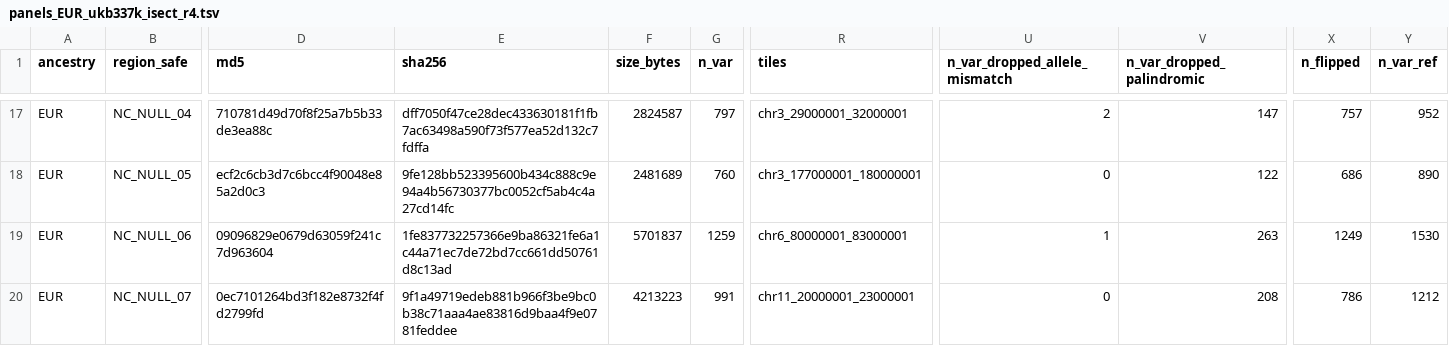
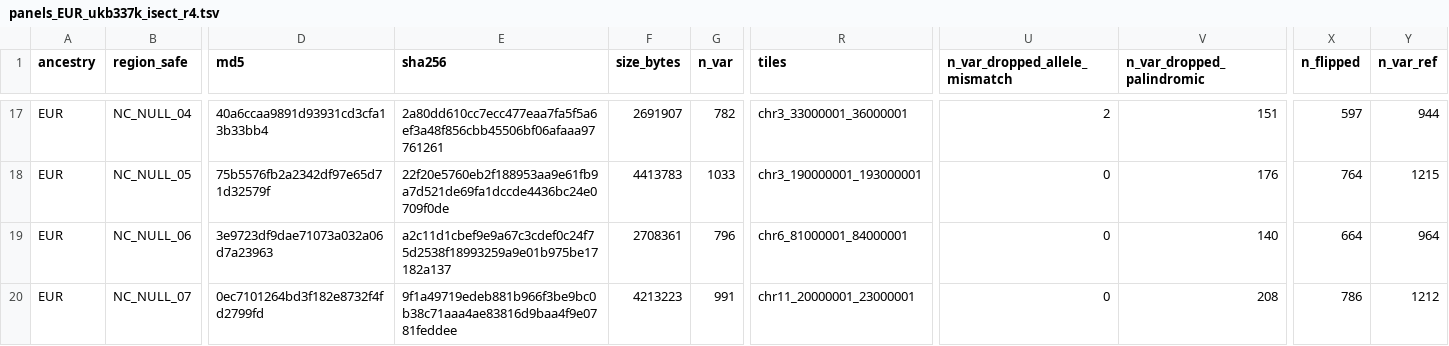
Before and after one commit to carter-clinton/coloc_analysis, a TSV file: .planning/phases/ta-r4-head-to-head-reanalysis-and-submission/manifests/panels_EUR_ukb337k_isect_r4.tsv, drawn as a sheet; only a part is shown, gaps mark what is left out; the diff covers the shown part only; the diff names each change by its address in the sheet, - before the commit and + after, or states it on an @@ line.

```diff
--- a/.planning/phases/ta-r4-head-to-head-reanalysis-and-submission/manifests/panels_EUR_ukb337k_isect_r4.tsv
+++ b/.planning/phases/ta-r4-head-to-head-reanalysis-and-submission/manifests/panels_EUR_ukb337k_isect_r4.tsv
-D17 (md5): 710781d49d70f8f25a7b5b33de3ea88c
+D17 (md5): 40a6ccaa9891d93931cd3cfa13b33bb4
-E17 (sha256): dff7050f47ce28dec433630181f1fb7ac63498a590f73f577ea52d132c7fdffa
+E17 (sha256): 2a80dd610cc7ecc477eaa7fa5f5a6ef3a48f856cbb45506bf06afaaa97761261
-F17 (size_bytes): 2824587
+F17 (size_bytes): 2691907
-G17 (n_var): 797
+G17 (n_var): 782
-R17 (tiles): chr3_29000001_32000001
+R17 (tiles): chr3_33000001_36000001
-V17 (n_var_dropped_palindromic): 147
+V17 (n_var_dropped_palindromic): 151
-X17 (n_flipped): 757
+X17 (n_flipped): 597
-Y17 (n_var_ref): 952
+Y17 (n_var_ref): 944
-D18 (md5): ecf2c6cb3d7c6bcc4f90048e85a2d0c3
+D18 (md5): 75b5576fb2a2342df97e65d71d32579f
-E18 (sha256): 9fe128bb523395600b434c888c9e94a4b56730377bc0052cf5ab4c4a27cd14fc
+E18 (sha256): 22f20e5760eb2f188953aa9e61fb9a7d521de69fa1dccde4436bc24e0709f0de
-F18 (size_bytes): 2481689
+F18 (size_bytes): 4413783
-G18 (n_var): 760
+G18 (n_var): 1033
-R18 (tiles): chr3_177000001_180000001
+R18 (tiles): chr3_190000001_193000001
-V18 (n_var_dropped_palindromic): 122
+V18 (n_var_dropped_palindromic): 176
-X18 (n_flipped): 686
+X18 (n_flipped): 764
-Y18 (n_var_ref): 890
+Y18 (n_var_ref): 1215
-D19 (md5): 09096829e0679d63059f241c7d963604
+D19 (md5): 3e9723df9dae71073a032a06d7a23963
-E19 (sha256): 1fe837732257366e9ba86321fe6a1c44a71ec7de72bd7cc661dd50761d8c13ad
+E19 (sha256): a2c11d1cbef9e9a67c3cdef0c24f75d2538f18993259a9e01b975be17182a137
-F19 (size_bytes): 5701837
+F19 (size_bytes): 2708361
-G19 (n_var): 1259
+G19 (n_var): 796
-R19 (tiles): chr6_80000001_83000001
+R19 (tiles): chr6_81000001_84000001
-U19 (n_var_dropped_allele_mismatch): 1
+U19 (n_var_dropped_allele_mismatch): 0
-V19 (n_var_dropped_palindromic): 263
+V19 (n_var_dropped_palindromic): 140
-X19 (n_flipped): 1249
+X19 (n_flipped): 664
-Y19 (n_var_ref): 1530
+Y19 (n_var_ref): 964
```
Also changed, not shown: 42 edited cells elsewhere in this file, .planning/phases/ta-r4-head-to-head-reanalysis-and-submission/manifests/catalogs_sha256.tsv, .planning/phases/ta-r4-head-to-head-reanalysis-and-submission/manifests/panels_EUR_1kg_isect_r4.tsv, 11 other files.
